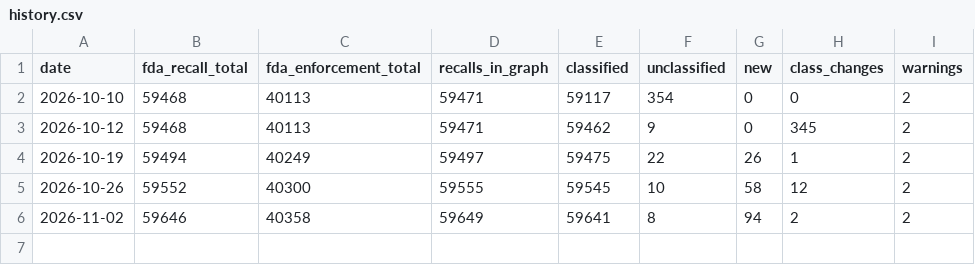
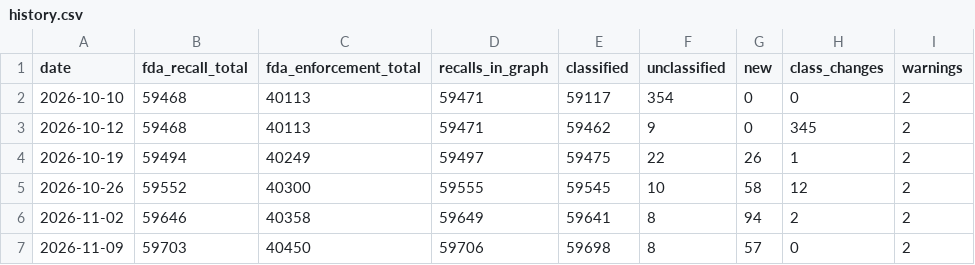
Before and after one commit to medical-device-design/medical-device-kg-pipeline, a CSV file: recalls/history.csv, drawn as a sheet.

```diff
--- a/recalls/history.csv
+++ b/recalls/history.csv
@@ -6 +6,2 @@ date,fda_recall_total,fda_enforcement_total,recalls_in_graph,classified,unclassi
 2026-11-02,59646,40358,59649,59641,8,94,2,2
+2026-11-09,59703,40450,59706,59698,8,57,0,2
```
Also changed, not shown: 5 other files.
